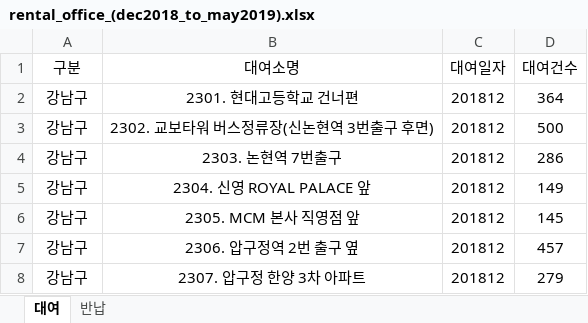
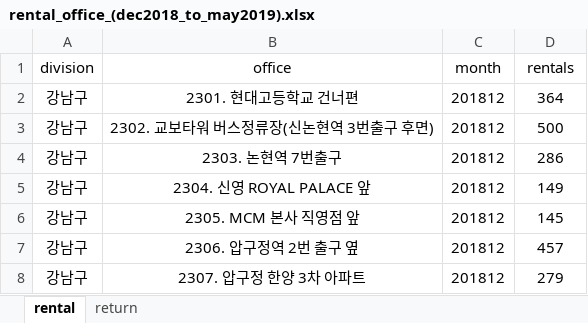
Before and after one commit to Jiian/seoulbike, an Excel workbook: data/rental_office_(dec2018_to_may2019).xlsx, sheet rental, drawn as a sheet; only a part is shown; values as stored, in another font and other column widths than the file's, no borders; removed rows and columns are numbered as before the commit, all else as after; the diff names each change by its address in the sheet, - before the commit and + after, or states it on an @@ line.

Commit message:
cleaned data

```diff
--- a/data/rental_office_(dec2018_to_may2019).xlsx (sheet rental)
+++ b/data/rental_office_(dec2018_to_may2019).xlsx (sheet rental)
-sheet tab: 대여
+sheet tab: rental
-sheet tab: 반납
+sheet tab: return
-row 1: 구분 | 대여소명 | 대여일자 | 대여건수
+row 1: division | office | month | rentals
```
Also changed, not shown: sheet return, data/rental_office_(july_to_nov_2018).xlsx, 5 other files.
